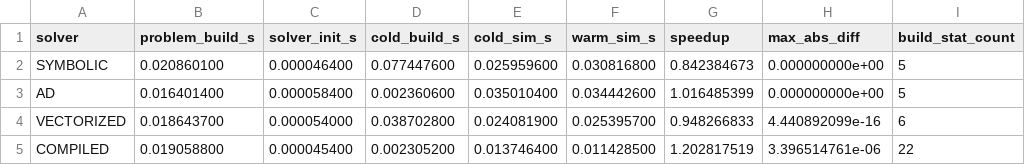
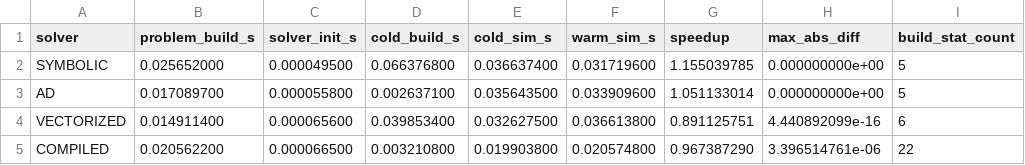
Before and after one commit to JordiBejarUPC/veragrid-hvdc-bipolar-pfc, a CSV file: trunk/dynamics_emt/benchmark_results/emt_event_all_solvers_cold_warm.csv, drawn as a sheet.

```diff
--- a/trunk/dynamics_emt/benchmark_results/emt_event_all_solvers_cold_warm.csv
+++ b/trunk/dynamics_emt/benchmark_results/emt_event_all_solvers_cold_warm.csv
@@ -1,5 +1,5 @@
 solver,problem_build_s,solver_init_s,cold_build_s,cold_sim_s,warm_sim_s,speedup,max_abs_diff,build_stat_count
-SYMBOLIC,0.020860100,0.000046400,0.077447600,0.025959600,0.030816800,0.842384673,0.000000000e+00,5
-AD,0.016401400,0.000058400,0.002360600,0.035010400,0.034442600,1.016485399,0.000000000e+00,5
-VECTORIZED,0.018643700,0.000054000,0.038702800,0.024081900,0.025395700,0.948266833,4.440892099e-16,6
-COMPILED,0.019058800,0.000045400,0.002305200,0.013746400,0.011428500,1.202817519,3.396514761e-06,22
+SYMBOLIC,0.025652000,0.000049500,0.066376800,0.036637400,0.031719600,1.155039785,0.000000000e+00,5
+AD,0.017089700,0.000055800,0.002637100,0.035643500,0.033909600,1.051133014,0.000000000e+00,5
+VECTORIZED,0.014911400,0.000065600,0.039853400,0.032627500,0.036613800,0.891125751,4.440892099e-16,6
+COMPILED,0.020562200,0.000066500,0.003210800,0.019903800,0.020574800,0.967387290,3.396514761e-06,22
```
Also changed, not shown: trunk/dynamics_emt/benchmark_results/emt_event_benchmark.csv, trunk/dynamics_emt/benchmark_results/emt_jit_compiler_microbenchmark_repeated.csv, 38 other files.
